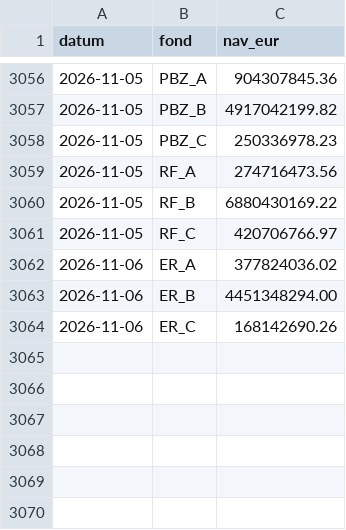
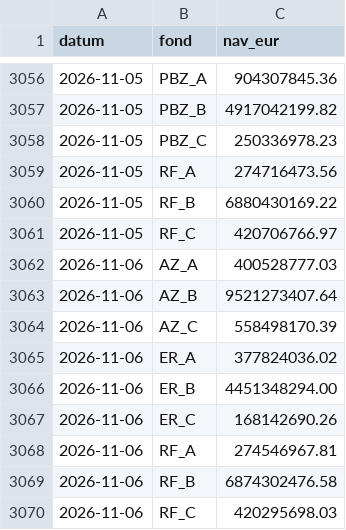
Before and after one commit to luksakurtela2-bot/koei, a CSV file: data/nav.csv, drawn as a sheet; only a part is shown, gaps mark what is left out.

```diff
--- a/data/nav.csv
+++ b/data/nav.csv
@@ -3061,2 +3061,5 @@ datum,fond,nav_eur
 2026-11-05,RF_C,420706766.97
+2026-11-06,AZ_A,400528777.03
+2026-11-06,AZ_B,9521273407.64
+2026-11-06,AZ_C,558498170.39
 2026-11-06,ER_A,377824036.02
@@ -3064 +3067,4 @@ datum,fond,nav_eur
 2026-11-06,ER_C,168142690.26
+2026-11-06,RF_A,274546967.81
+2026-11-06,RF_B,6874302476.58
+2026-11-06,RF_C,420295698.03
```
Also changed, not shown: data/zse_KODT.csv, data/zse_KODT2.csv, 3 other files.
